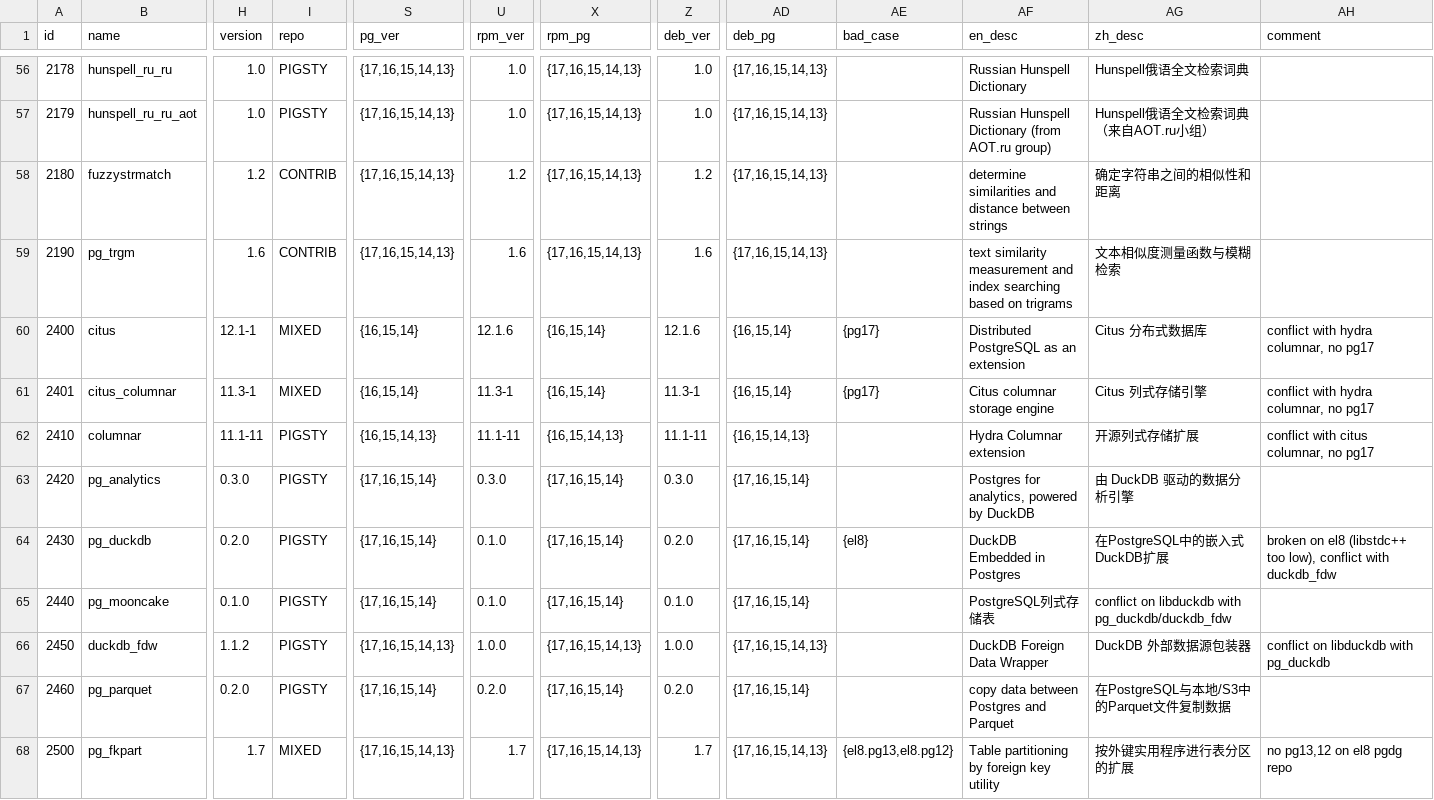
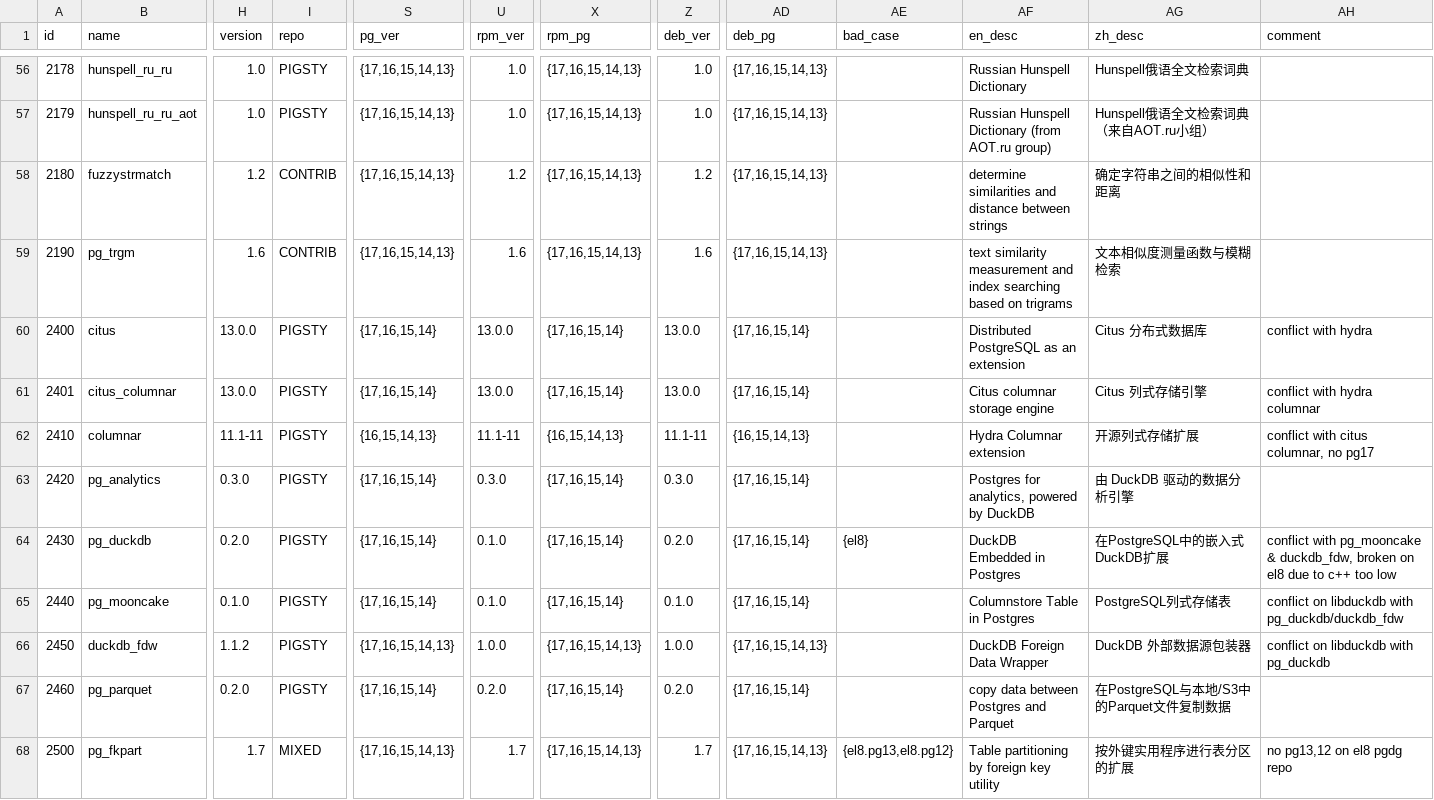
Before and after one commit to pgsty/extension, a CSV file: data/pigsty.csv, drawn as a sheet; only a part is shown, gaps mark what is left out; the diff names each change by its address in the sheet, - before the commit and + after, or states it on an @@ line.

```diff
--- a/data/pigsty.csv
+++ b/data/pigsty.csv
-H60 (version): 12.1-1
+H60 (version): 13.0.0
-I60:I61 (repo): MIXED
+I60:I61 (repo): PIGSTY
-S60:S61 (pg_ver): {16,15,14}
+S60:S61 (pg_ver): {17,16,15,14}
-U60 (rpm_ver): 12.1.6
+U60 (rpm_ver): 13.0.0
-X60:X61 (rpm_pg): {16,15,14}
+X60:X61 (rpm_pg): {17,16,15,14}
-Z60 (deb_ver): 12.1.6
+Z60 (deb_ver): 13.0.0
-AD60:AD61 (deb_pg): {16,15,14}
+AD60:AD61 (deb_pg): {17,16,15,14}
-AE60:AE61 (bad_case): {pg17}
+AE60:AE61 (bad_case): (empty)
-AH60 (comment): conflict with hydra columnar, no pg17
+AH60 (comment): conflict with hydra
-H61 (version): 11.3-1
+H61 (version): 13.0.0
-U61 (rpm_ver): 11.3-1
+U61 (rpm_ver): 13.0.0
-Z61 (deb_ver): 11.3-1
+Z61 (deb_ver): 13.0.0
-AH61 (comment): conflict with hydra columnar, no pg17
+AH61 (comment): conflict with hydra columnar
-AH64 (comment): broken on el8 (libstdc++ too low), conflict with duckdb_fdw
+AH64 (comment): conflict with pg_mooncake & duckdb_fdw, broken on el8 due to c++ too low
-AF65 (en_desc): PostgreSQL列式存储表
+AF65 (en_desc): Columnstore Table in Postgres
-AG65 (zh_desc): conflict on libduckdb with pg_duckdb/duckdb_fdw
+AG65 (zh_desc): PostgreSQL列式存储表
-AH65 (comment): (empty)
+AH65 (comment): conflict on libduckdb with pg_duckdb/duckdb_fdw
```
Also changed, not shown: data/extension.csv, 55 other files.
